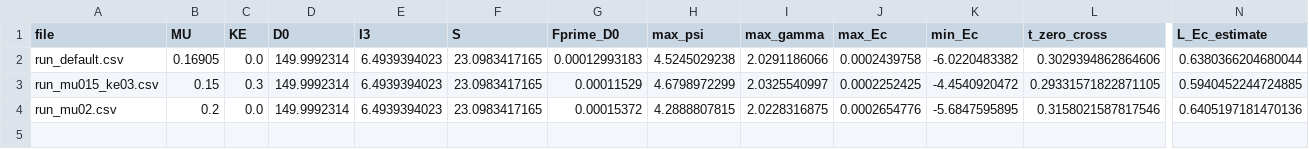
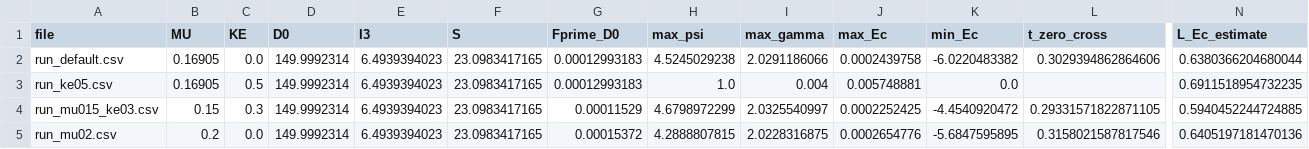
Before and after one commit to STLNFTART/MotorHandPro, a CSV file: summary.csv, drawn as a sheet; only a part is shown, gaps mark what is left out; rows hold the shown columns only; the diff names each change by its address in the sheet, - before the commit and + after, or states it on an @@ line.

```diff
--- a/summary.csv
+++ b/summary.csv
+row 3: run_ke05.csv | 0.16905 | 0.5 | 149.9992314 | 6.4939394023 | 23.0983417165 | 0.00012993183 | 1.0 | 0.004 | 0.005748881 | 0.0 |  | 0.6911518954732235
```
Also changed, not shown: consciousness_evolution_curves.csv, realistic_adaptation_events_moderate.csv, 24 other files.
